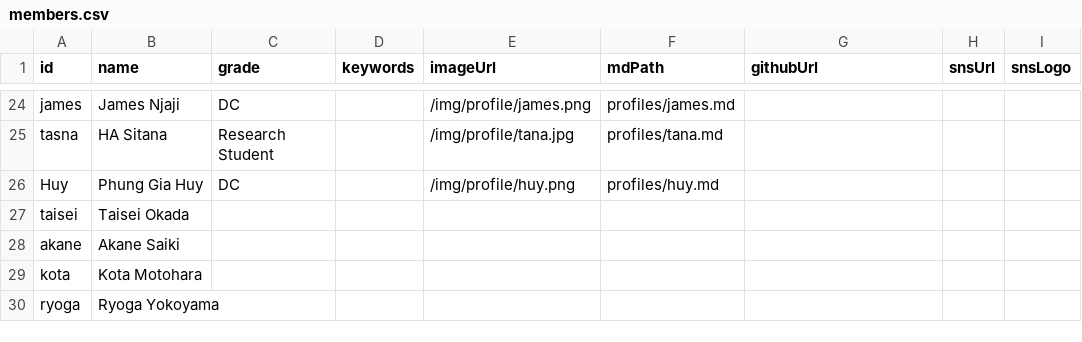
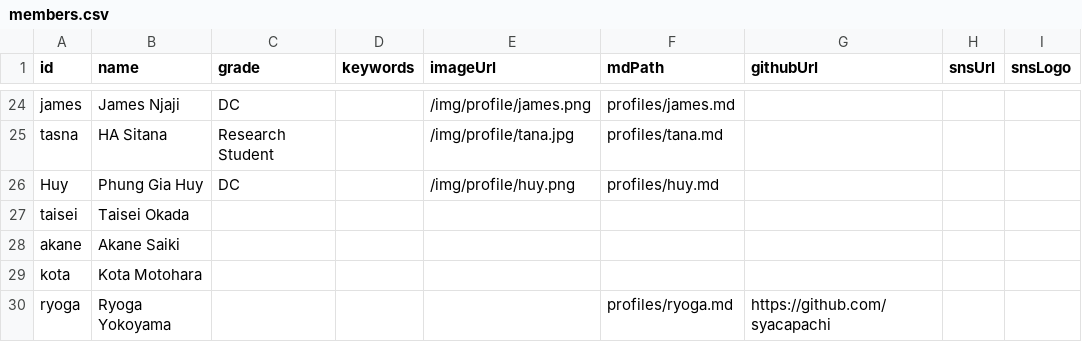
Before and after one commit to iASL-Gifu/iASL-Gifu.github.io, a CSV file: component/profiles/members.csv, drawn as a sheet; only a part is shown, gaps mark what is left out.

```diff
--- a/component/profiles/members.csv
+++ b/component/profiles/members.csv
@@ -29,2 +29,2 @@ akane,Akane Saiki,,,,,,,
 kota,Kota Motohara,,,,,,,
-ryoga,Ryoga Yokoyama,,,,,,,
+ryoga,Ryoga Yokoyama,,,,profiles/ryoga.md,https://github.com/syacapachi,,
```
Also changed, not shown: component/news.csv, 17 other files.
